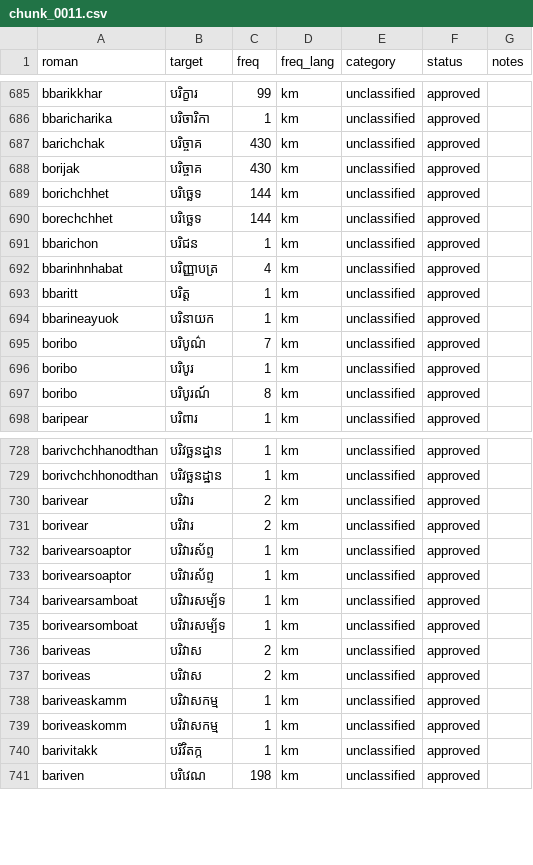
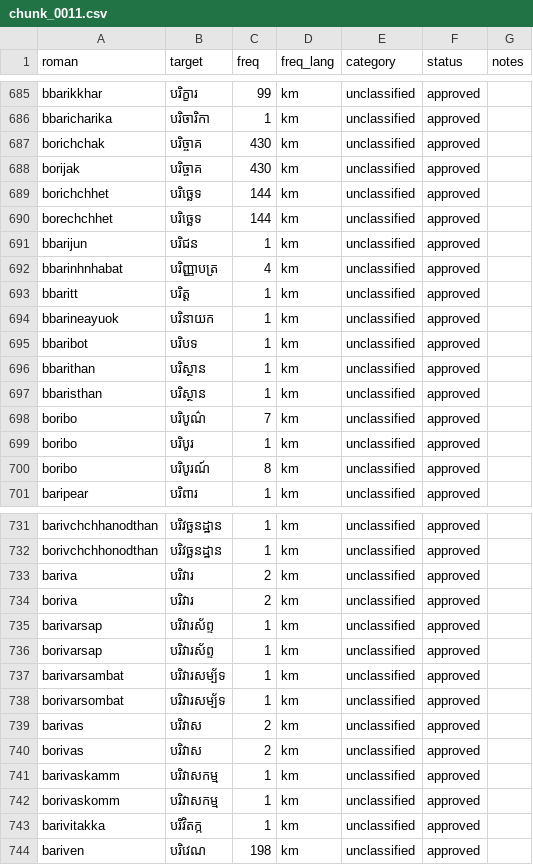
Before and after one commit to darhnoel/khmerime, a CSV file: data/lexicon/chunks/chunk_0011.csv, drawn as a sheet; only a part is shown, gaps mark what is left out; the diff covers the shown part only.

```diff
--- a/data/lexicon/chunks/chunk_0011.csv
+++ b/data/lexicon/chunks/chunk_0011.csv
@@ -686,3 +686,3 @@ bbarikkhar,បរិក្ខារ,99,km,unclassified,approved,
 bbaricharika,បរិចារិកា,1,km,unclassified,approved,
-barichchak,បរិច្ចាគ,430,km,unclassified,approved,
+borichchak,បរិច្ចាគ,430,km,unclassified,approved,
 borijak,បរិច្ចាគ,430,km,unclassified,approved,
@@ -690,3 +690,3 @@ borichchhet,បរិច្ឆេទ,144,km,unclassified,approved,
 borechchhet,បរិច្ឆេទ,144,km,unclassified,approved,
-bbarichon,បរិជន,1,km,unclassified,approved,
+bbarijun,បរិជន,1,km,unclassified,approved,
 bbarinhnhabat,បរិញ្ញាបត្រ,4,km,unclassified,approved,
@@ -694,2 +694,5 @@ bbaritt,បរិត្ត,1,km,unclassified,approved,
 bbarineayuok,បរិនាយក,1,km,unclassified,approved,
+bbaribot,បរិបទ,1,km,unclassified,approved,
+bbarithan,បរិស្ថាន,1,km,unclassified,approved,
+bbaristhan,បរិស្ថាន,1,km,unclassified,approved,
 boribo,បរិបូណ៌,7,km,unclassified,approved,
@@ -729,13 +732,13 @@ barivchchhanodthan,បរិវច្ឆនដ្ឋាន,1,km,unclassified,app
 borivchchhonodthan,បរិវច្ឆនដ្ឋាន,1,km,unclassified,approved,
-barivear,បរិវារ,2,km,unclassified,approved,
-borivear,បរិវារ,2,km,unclassified,approved,
-barivearsoaptor,បរិវារស័ព្ទ,1,km,unclassified,approved,
-borivearsoaptor,បរិវារស័ព្ទ,1,km,unclassified,approved,
-barivearsamboat,បរិវារសម្ប័ទ,1,km,unclassified,approved,
-borivearsomboat,បរិវារសម្ប័ទ,1,km,unclassified,approved,
-bariveas,បរិវាស,2,km,unclassified,approved,
-boriveas,បរិវាស,2,km,unclassified,approved,
-bariveaskamm,បរិវាសកម្ម,1,km,unclassified,approved,
-boriveaskomm,បរិវាសកម្ម,1,km,unclassified,approved,
-barivitakk,បរិវិតក្ក,1,km,unclassified,approved,
+bariva,បរិវារ,2,km,unclassified,approved,
+boriva,បរិវារ,2,km,unclassified,approved,
+barivarsap,បរិវារស័ព្ទ,1,km,unclassified,approved,
+borivarsap,បរិវារស័ព្ទ,1,km,unclassified,approved,
+barivarsambat,បរិវារសម្ប័ទ,1,km,unclassified,approved,
+borivarsombat,បរិវារសម្ប័ទ,1,km,unclassified,approved,
+barivas,បរិវាស,2,km,unclassified,approved,
+borivas,បរិវាស,2,km,unclassified,approved,
+barivaskamm,បរិវាសកម្ម,1,km,unclassified,approved,
+borivaskomm,បរិវាសកម្ម,1,km,unclassified,approved,
+barivitakka,បរិវិតក្ក,1,km,unclassified,approved,
 bariven,បរិវេណ,198,km,unclassified,approved,
```
Also changed, not shown: 1 added row and 30 edited cells elsewhere in this file, data/lexicon/chunks/chunk_0002.csv, data/lexicon/chunks/chunk_0016.csv, 29 other files.
